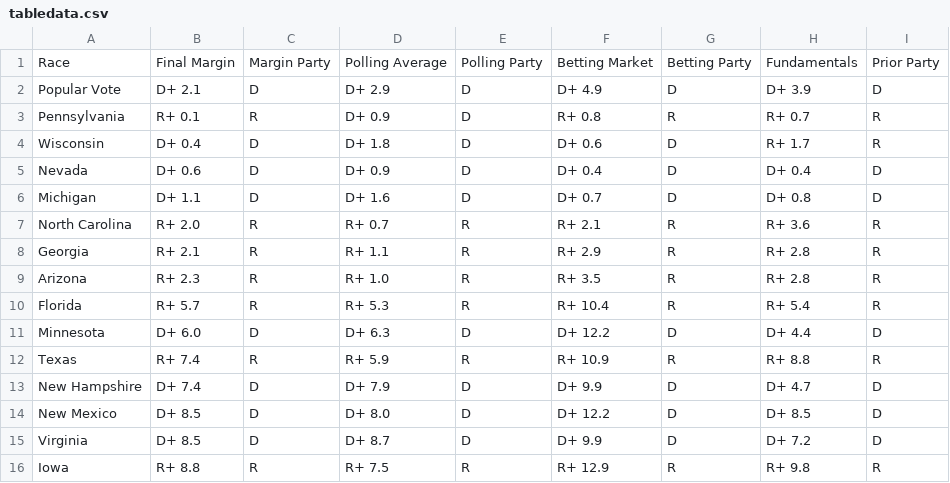
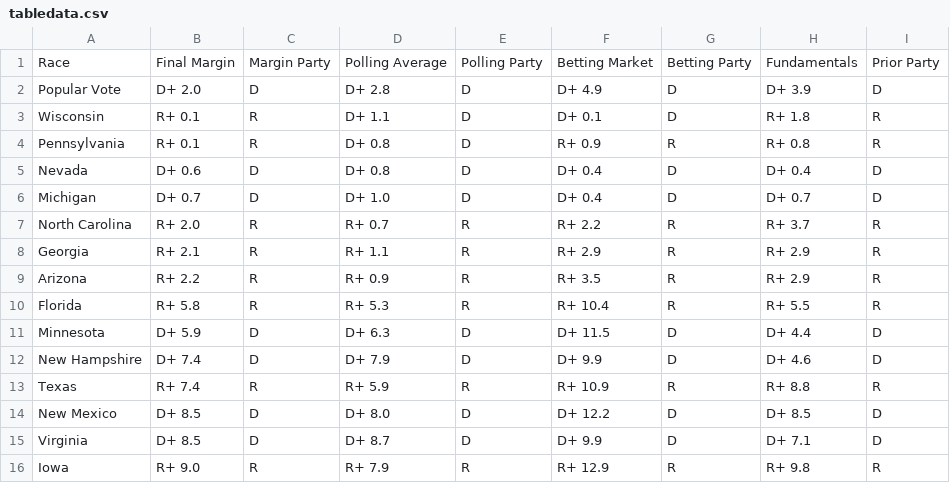
Before and after one commit to TheBreakdownPoint/Election-Prediction-2024, a CSV file: tabledata.csv, drawn as a sheet.

```diff
--- a/tabledata.csv
+++ b/tabledata.csv
@@ -1,16 +1,16 @@
 Race,Final Margin,Margin Party,Polling Average,Polling Party,Betting Market,Betting Party,Fundamentals,Prior Party
-Popular Vote,D+ 2.1,D,D+ 2.9,D,D+ 4.9,D,D+ 3.9,D
-Pennsylvania,R+ 0.1,R,D+ 0.9,D,R+ 0.8,R,R+ 0.7,R
-Wisconsin,D+ 0.4,D,D+ 1.8,D,D+ 0.6,D,R+ 1.7,R
-Nevada,D+ 0.6,D,D+ 0.9,D,D+ 0.4,D,D+ 0.4,D
-Michigan,D+ 1.1,D,D+ 1.6,D,D+ 0.7,D,D+ 0.8,D
-North Carolina,R+ 2.0,R,R+ 0.7,R,R+ 2.1,R,R+ 3.6,R
-Georgia,R+ 2.1,R,R+ 1.1,R,R+ 2.9,R,R+ 2.8,R
-Arizona,R+ 2.3,R,R+ 1.0,R,R+ 3.5,R,R+ 2.8,R
-Florida,R+ 5.7,R,R+ 5.3,R,R+ 10.4,R,R+ 5.4,R
-Minnesota,D+ 6.0,D,D+ 6.3,D,D+ 12.2,D,D+ 4.4,D
+Popular Vote,D+ 2.0,D,D+ 2.8,D,D+ 4.9,D,D+ 3.9,D
+Wisconsin,R+ 0.1,R,D+ 1.1,D,D+ 0.1,D,R+ 1.8,R
+Pennsylvania,R+ 0.1,R,D+ 0.8,D,R+ 0.9,R,R+ 0.8,R
+Nevada,D+ 0.6,D,D+ 0.8,D,D+ 0.4,D,D+ 0.4,D
+Michigan,D+ 0.7,D,D+ 1.0,D,D+ 0.4,D,D+ 0.7,D
+North Carolina,R+ 2.0,R,R+ 0.7,R,R+ 2.2,R,R+ 3.7,R
+Georgia,R+ 2.1,R,R+ 1.1,R,R+ 2.9,R,R+ 2.9,R
+Arizona,R+ 2.2,R,R+ 0.9,R,R+ 3.5,R,R+ 2.9,R
+Florida,R+ 5.8,R,R+ 5.3,R,R+ 10.4,R,R+ 5.5,R
+Minnesota,D+ 5.9,D,D+ 6.3,D,D+ 11.5,D,D+ 4.4,D
+New Hampshire,D+ 7.4,D,D+ 7.9,D,D+ 9.9,D,D+ 4.6,D
 Texas,R+ 7.4,R,R+ 5.9,R,R+ 10.9,R,R+ 8.8,R
-New Hampshire,D+ 7.4,D,D+ 7.9,D,D+ 9.9,D,D+ 4.7,D
 New Mexico,D+ 8.5,D,D+ 8.0,D,D+ 12.2,D,D+ 8.5,D
-Virginia,D+ 8.5,D,D+ 8.7,D,D+ 9.9,D,D+ 7.2,D
-Iowa,R+ 8.8,R,R+ 7.5,R,R+ 12.9,R,R+ 9.8,R
+Virginia,D+ 8.5,D,D+ 8.7,D,D+ 9.9,D,D+ 7.1,D
+Iowa,R+ 9.0,R,R+ 7.9,R,R+ 12.9,R,R+ 9.8,R
```
Also changed, not shown: electoralmap.csv, outcomes.csv, 5 other files.
